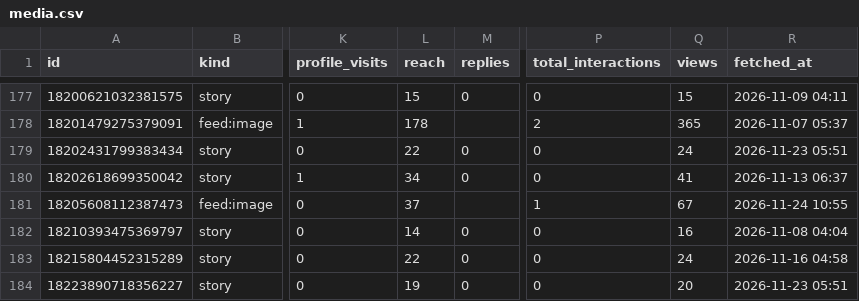
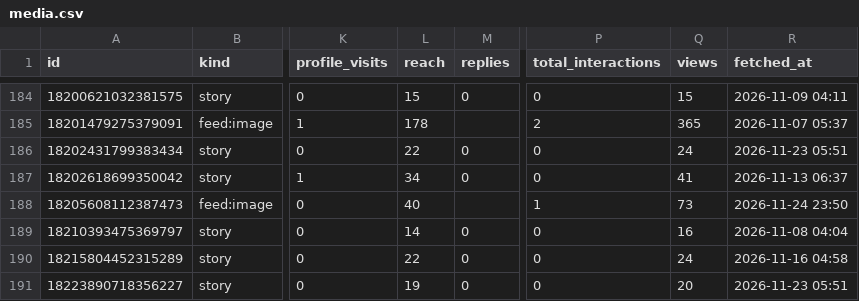
Before and after one commit to kiichi4268/-ai_employees-, a CSV file: data/insights/media.csv, drawn as a sheet; only a part is shown, gaps mark what is left out; addresses are those after the commit; the diff covers the shown part only; the diff names each change by its address in the sheet, - before the commit and + after, or states it on an @@ line.

Commit message:
insights: 2026-11-24

```diff
--- a/data/insights/media.csv
+++ b/data/insights/media.csv
-L188 (reach): 37
+L188 (reach): 40
-Q188 (views): 67
+Q188 (views): 73
-R188 (fetched_at): 2026-11-24 10:55
+R188 (fetched_at): 2026-11-24 23:50
```
Also changed, not shown: 9 added rows and 89 edited cells elsewhere in this file, data/insights/account_daily.csv, data/insights/line_daily.csv.
